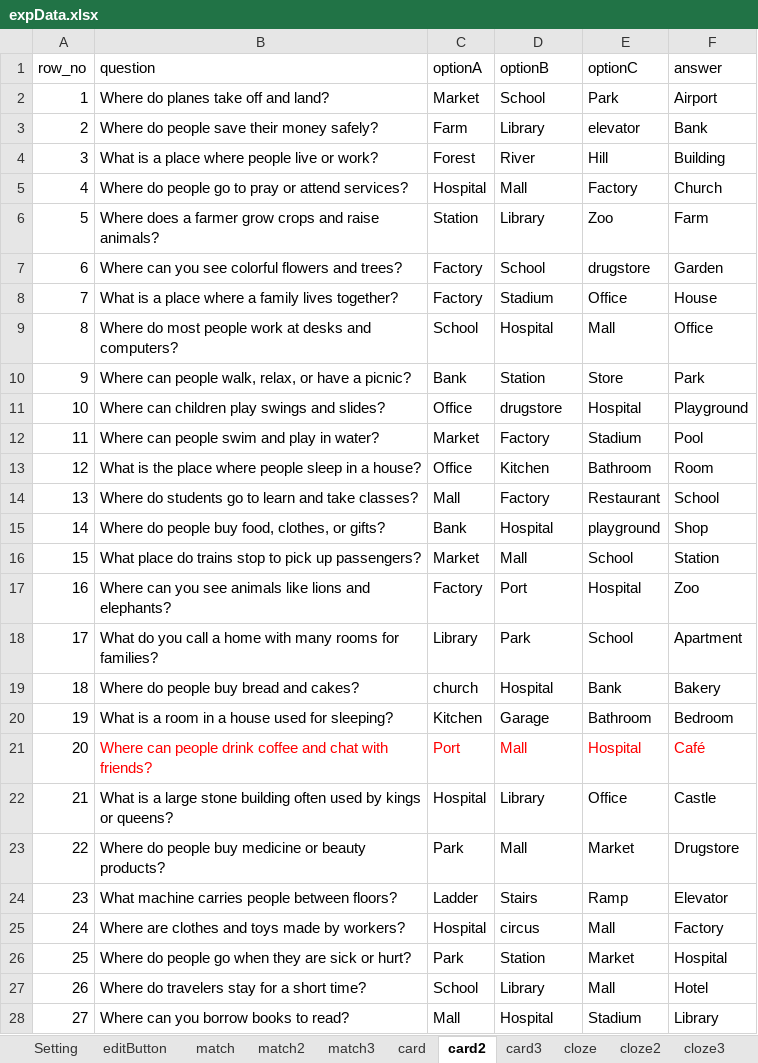
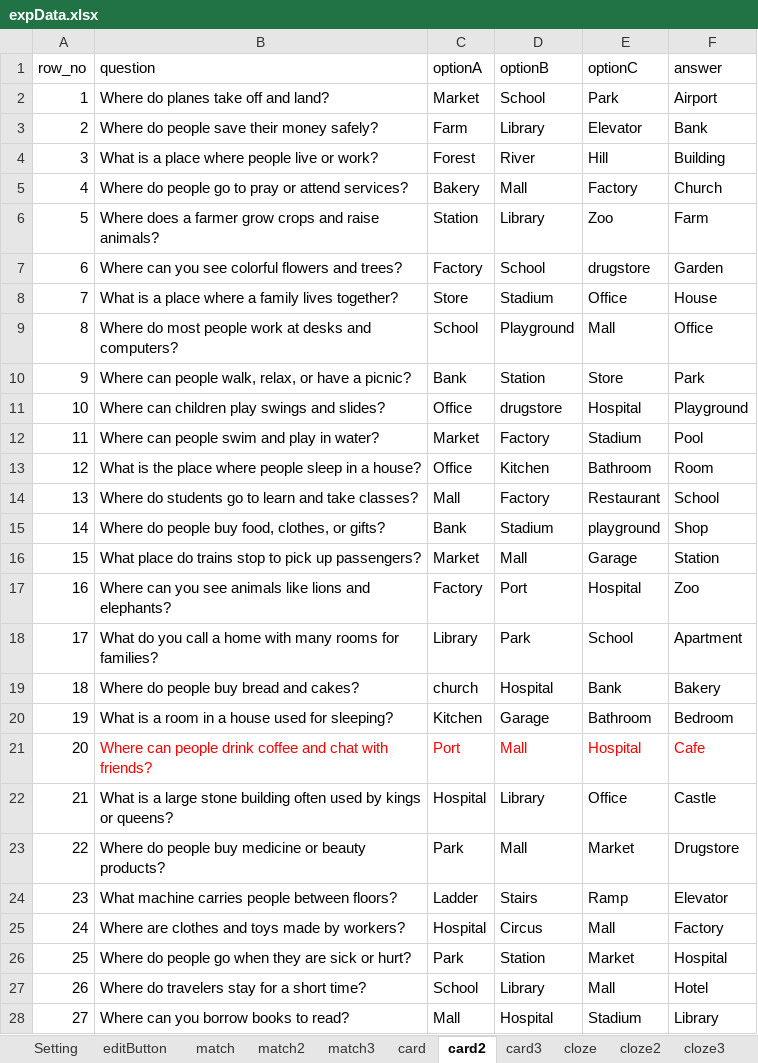
Before and after one commit to cx0701/camera, an Excel workbook: expData.xlsx, sheet card2, drawn as a sheet; only a part is shown; values as stored, in another font and other column widths than the file's, no borders; the diff covers the shown part only; the diff names each change by its address in the sheet, - before the commit and + after, or states it on an @@ line.

```diff
--- a/expData.xlsx (sheet card2)
+++ b/expData.xlsx (sheet card2)
-E3 (optionC): elevator
+E3 (optionC): Elevator
-C5 (optionA): Hospital
+C5 (optionA): Bakery
-C8 (optionA): Factory
+C8 (optionA): Store
-D9 (optionB): Hospital
+D9 (optionB): Playground
-D15 (optionB): Hospital
+D15 (optionB): Stadium
-E16 (optionC): School
+E16 (optionC): Garage
-F21 (answer): Café
+F21 (answer): Cafe
-D25 (optionB): circus
+D25 (optionB): Circus
```
Also changed, not shown: 12 edited cells elsewhere in this sheet, sheet cloze3, sheet cloze2, sheet Setting, sheet match3.
